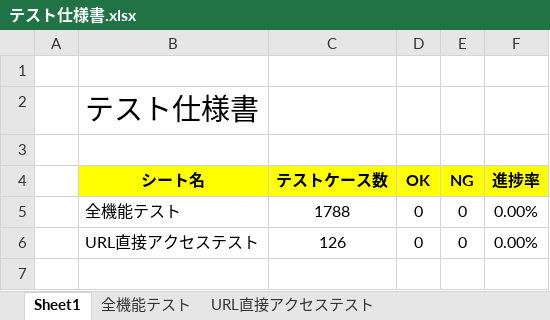
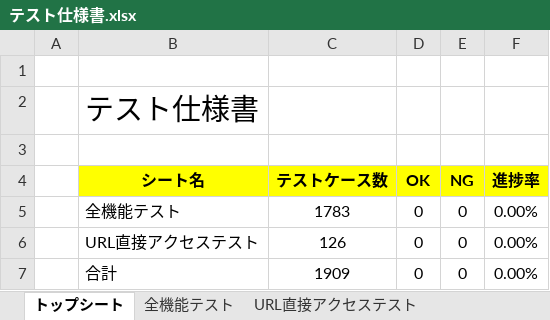
Before and after one commit to t-koga/Cliptalk, an Excel workbook: document/テスト仕様書.xlsx, sheet トップシート, drawn as a sheet; values as stored, in another font and other column widths than the file's, no borders; the diff names each change by its address in the sheet, - before the commit and + after, or states it on an @@ line.

```diff
--- a/document/テスト仕様書.xlsx (sheet トップシート)
+++ b/document/テスト仕様書.xlsx (sheet トップシート)
-sheet tab: Sheet1
+sheet tab: トップシート
-C5 (テストケース数): 1788
+C5 (テストケース数): 1783
+row 7:  | 合計 | 1909 | 0 | 0 | 0.00%
```
Also changed, not shown: sheet URL直接アクセステスト, sheet 全機能テスト, formulas that keep their value, hidden cells, 11 other files.
